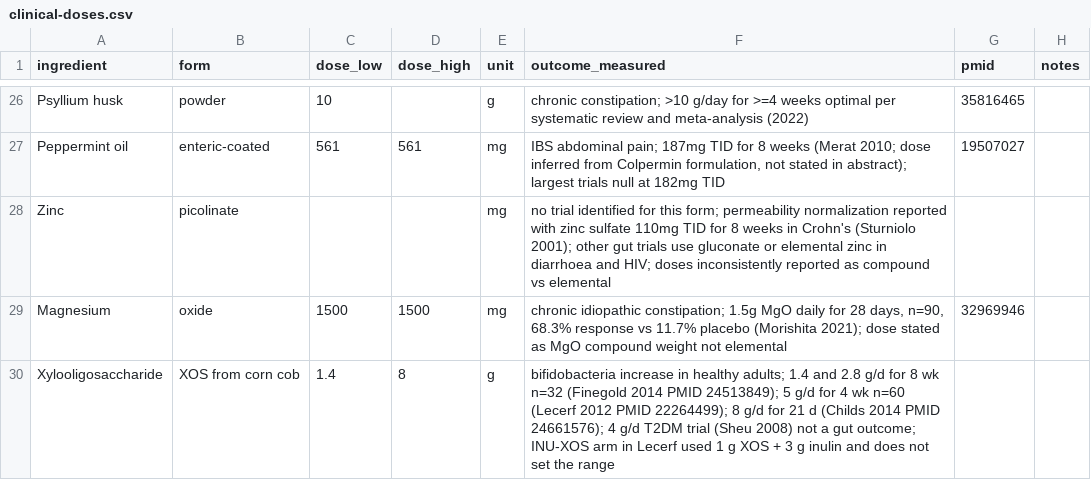
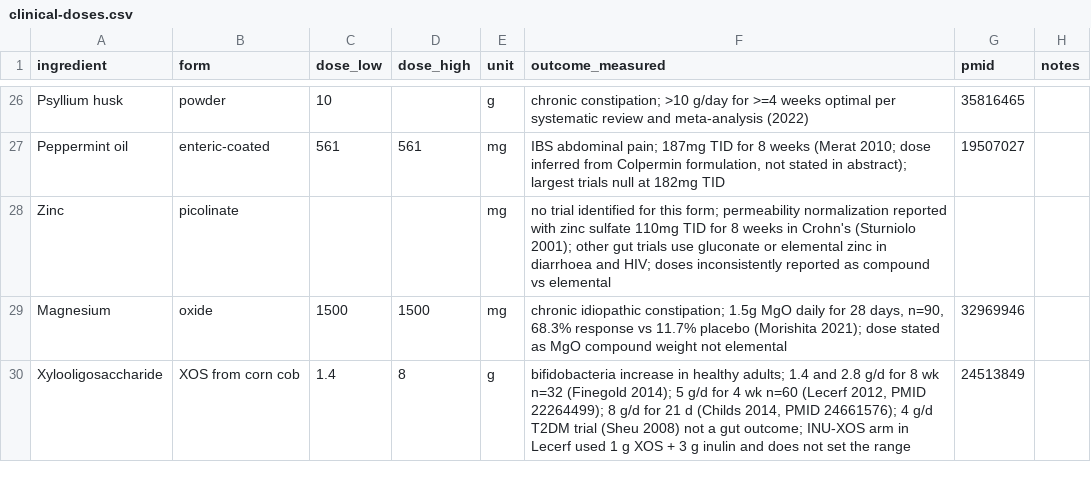
Before and after one commit to RyanPepple/supplement-facts-check, a CSV file: clinical-doses.csv, drawn as a sheet; only a part is shown, gaps mark what is left out.

Commit message:
Add xylooligosaccharide reference row (3 RCTs, 1.4–8 g/d)

```diff
--- a/clinical-doses.csv
+++ b/clinical-doses.csv
@@ -29,2 +29,2 @@ Zinc,picolinate,,,mg,"no trial identified for this form; permeability normalizat
 Magnesium,oxide,1500,1500,mg,"chronic idiopathic constipation; 1.5g MgO daily for 28 days, n=90, 68.3% response vs 11.7% placebo (Morishita 2021); dose stated as MgO compound weight not elemental",32969946,
-Xylooligosaccharide,XOS from corn cob,1.4,8,g,"bifidobacteria increase in healthy adults; 1.4 and 2.8 g/d for 8 wk n=32 (Finegold 2014 PMID 24513849); 5 g/d for 4 wk n=60 (Lecerf 2012 PMID 22264499); 8 g/d for 21 d (Childs 2014 PMID 24661576); 4 g/d T2DM trial (Sheu 2008) not a gut outcome; INU-XOS arm in Lecerf used 1 g XOS + 3 g inulin and does not set the range"
+Xylooligosaccharide,XOS from corn cob,1.4,8,g,"bifidobacteria increase in healthy adults; 1.4 and 2.8 g/d for 8 wk n=32 (Finegold 2014); 5 g/d for 4 wk n=60 (Lecerf 2012, PMID 22264499); 8 g/d for 21 d (Childs 2014, PMID 24661576); 4 g/d T2DM trial (Sheu 2008) not a gut outcome; INU-XOS arm in Lecerf used 1 g XOS + 3 g inulin and does not set the range",24513849,
```
